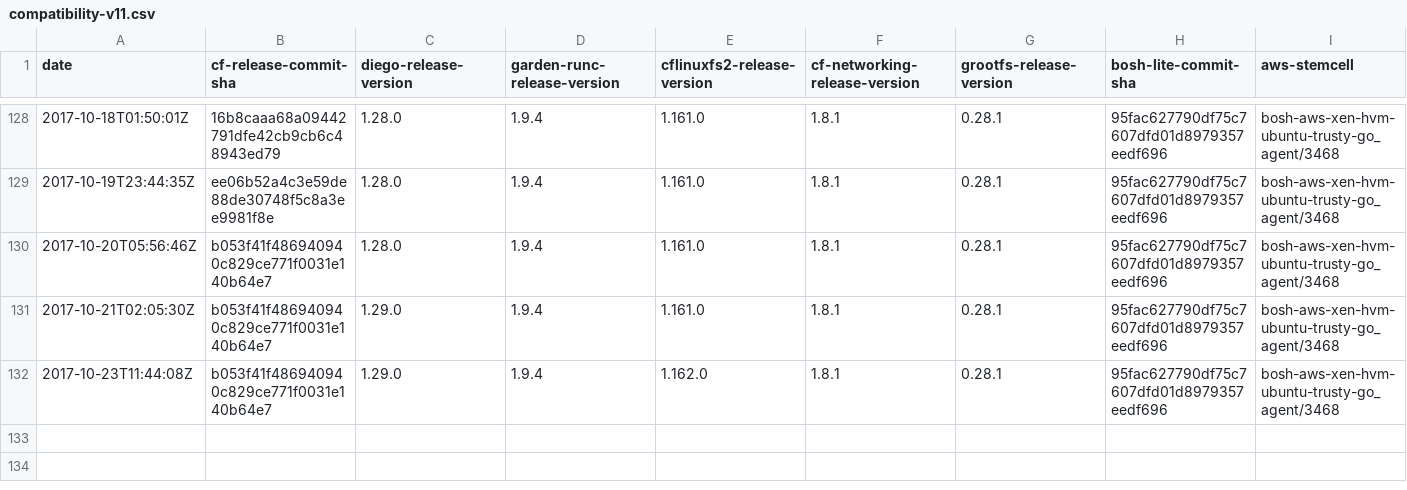
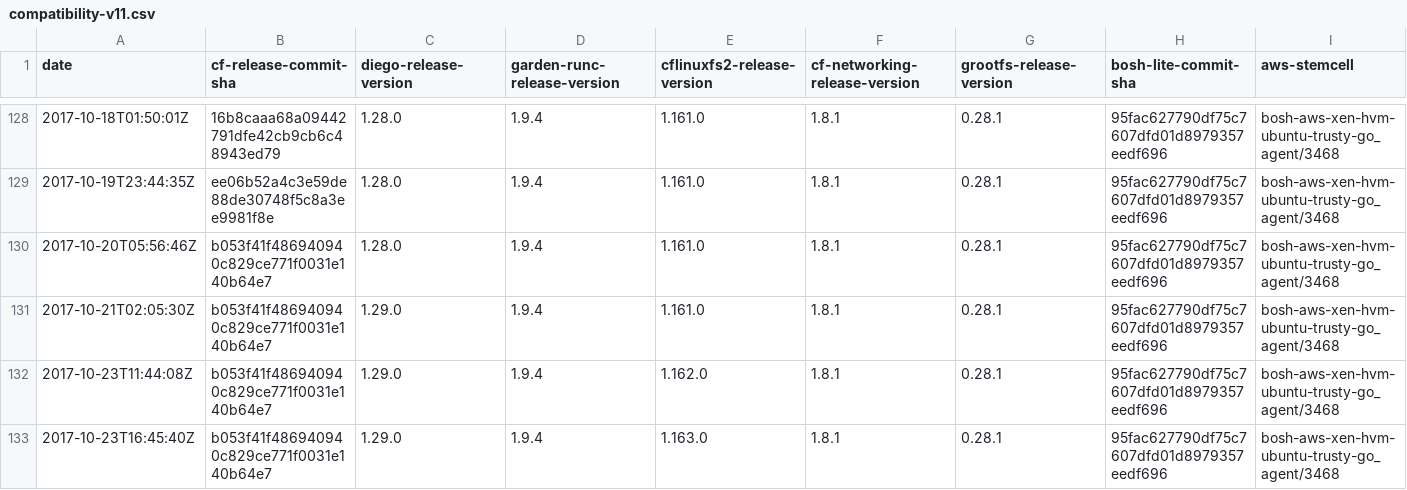
Before and after one commit to cloudfoundry-attic/diego-cf-compatibility, a CSV file: compatibility-v11.csv, drawn as a sheet; only a part is shown, gaps mark what is left out; rows hold the shown columns only; the diff names each change by its address in the sheet, - before the commit and + after, or states it on an @@ line.

Commit message:
Update compatibility-v11.csv

```diff
--- a/compatibility-v11.csv
+++ b/compatibility-v11.csv
+row 133: 2017-10-23T16:45:40Z | b053f41f486940940c829ce771f0031e140b64e7 | 1.29.0 | 1.9.4 | 1.163.0 | 1.8.1 | 0.28.1 | 95fac627790df75c7607dfd01d8979357eedf696 | bosh-aws-xen-hvm-ubuntu-trusty-go_agent/3468
```
